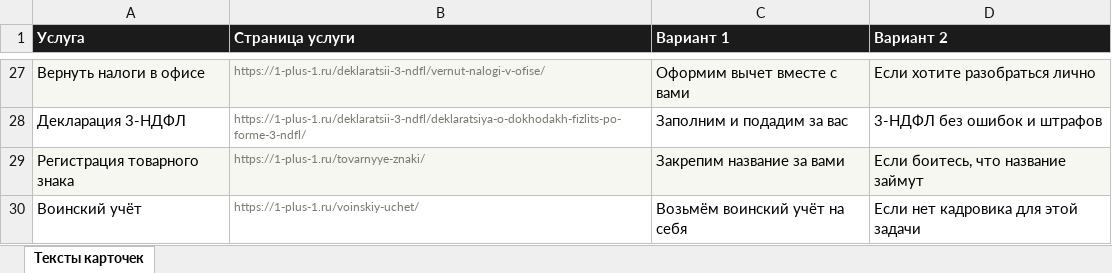
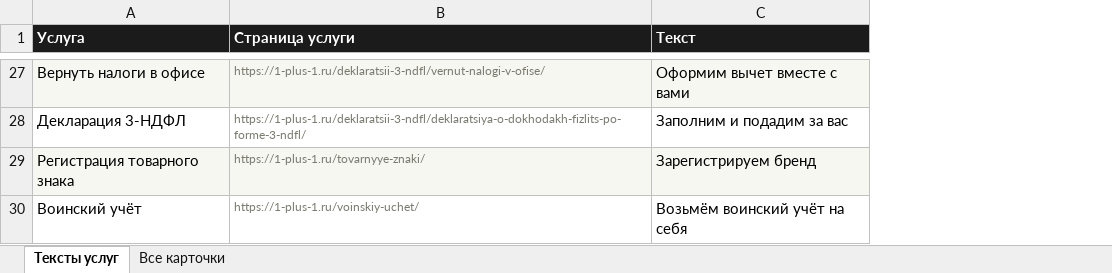
Before and after one commit to fagencymarketing-coder/Site1-1, an Excel workbook: specs/teksty-kartochek.xlsx, sheet Тексты услуг, drawn as a sheet; only a part is shown, gaps mark what is left out; values as stored, in another font and other column widths than the file's, no borders; the diff covers the shown part only; the diff names each change by its address in the sheet, - before the commit and + after, or states it on an @@ line.

```diff
--- a/specs/teksty-kartochek.xlsx (sheet Тексты услуг)
+++ b/specs/teksty-kartochek.xlsx (sheet Тексты услуг)
-sheet tab: Тексты карточек
+sheet tab: Тексты услуг
+sheet tab: Все карточки
-column D (Вариант 2), rows 27-30: Если хотите разобраться лично | 3-НДФЛ без ошибок и штрафов | Если боитесь, что название займут | Если нет кадровика для этой задачи
-C1: Вариант 1
+C1: Текст
-C29 (Текст): Закрепим название за вами
+C29 (Текст): Зарегистрируем бренд
```
Also changed, not shown: 11 edited cells elsewhere in this sheet, 5 other files.
